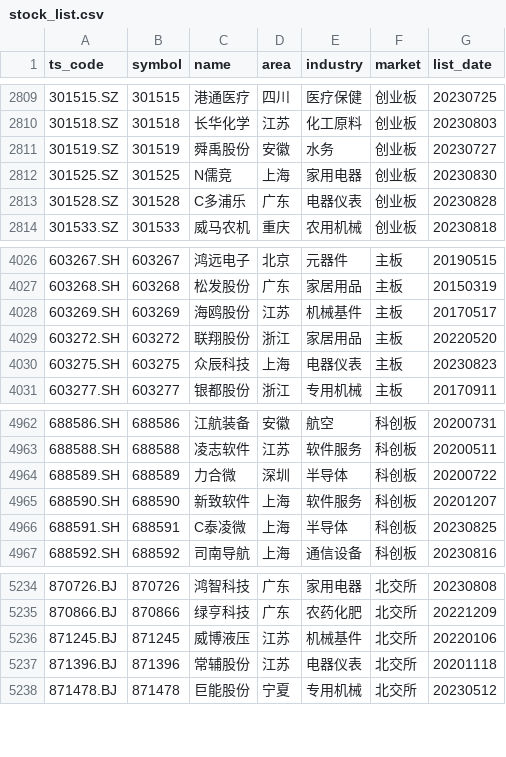
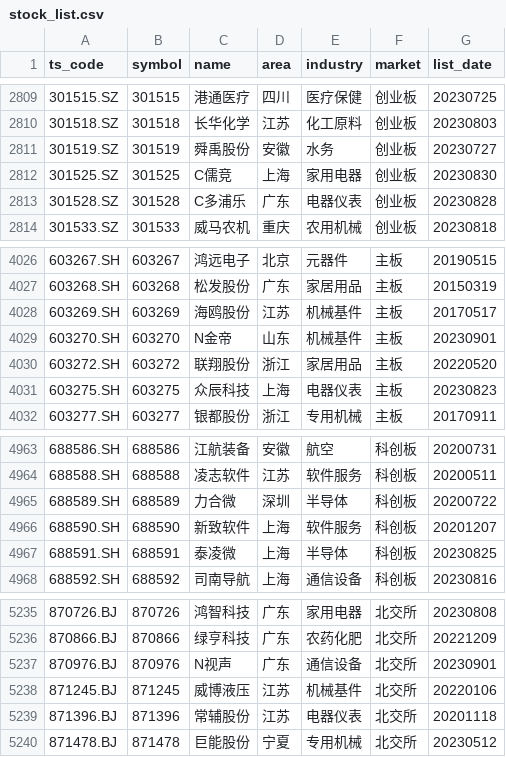
Before and after one commit to CodingOneWorld/stockAnalysis, a CSV file: trade_data/stock_list.csv, drawn as a sheet; only a part is shown, gaps mark what is left out.

```diff
--- a/trade_data/stock_list.csv
+++ b/trade_data/stock_list.csv
@@ -2811,3 +2811,3 @@ ts_code,symbol,name,area,industry,market,list_date
 301519.SZ,301519,舜禹股份,安徽,水务,创业板,20230727
-301525.SZ,301525,N儒竞,上海,家用电器,创业板,20230830
+301525.SZ,301525,C儒竞,上海,家用电器,创业板,20230830
 301528.SZ,301528,C多浦乐,广东,电器仪表,创业板,20230828
@@ -4028,2 +4028,3 @@ ts_code,symbol,name,area,industry,market,list_date
 603269.SH,603269,海鸥股份,江苏,机械基件,主板,20170517
+603270.SH,603270,N金帝,山东,机械基件,主板,20230901
 603272.SH,603272,联翔股份,浙江,家居用品,主板,20220520
@@ -4965,3 +4966,3 @@ ts_code,symbol,name,area,industry,market,list_date
 688590.SH,688590,新致软件,上海,软件服务,科创板,20201207
-688591.SH,688591,C泰凌微,上海,半导体,科创板,20230825
+688591.SH,688591,泰凌微,上海,半导体,科创板,20230825
 688592.SH,688592,司南导航,上海,通信设备,科创板,20230816
@@ -5235,2 +5236,3 @@ ts_code,symbol,name,area,industry,market,list_date
 870866.BJ,870866,绿亨科技,广东,农药化肥,北交所,20221209
+870976.BJ,870976,N视声,广东,通信设备,北交所,20230901
 871245.BJ,871245,威博液压,江苏,机械基件,北交所,20220106
```
Also changed, not shown: selected_stock_analysis/自选股202308.csv, 17 other files.
